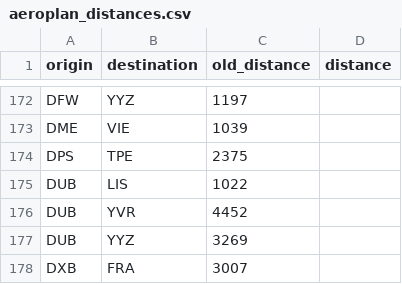
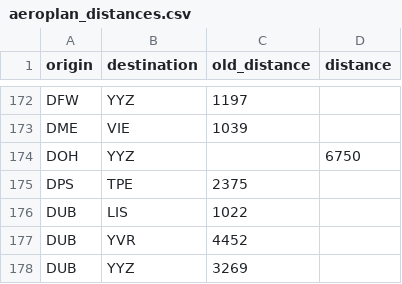
Before and after one commit to cowtool-llc/ac-sqd, a CSV file: src/main/resources/aeroplan_distances.csv, drawn as a sheet; only a part is shown, gaps mark what is left out; the shorter side is filled out with more unchanged rows; the diff names each change by its address in the sheet, - before the commit and + after, or states it on an @@ line.

Commit message:
YYZ-DOH is 6750

```diff
--- a/src/main/resources/aeroplan_distances.csv
+++ b/src/main/resources/aeroplan_distances.csv
+row 174: DOH | YYZ |  | 6750
```
